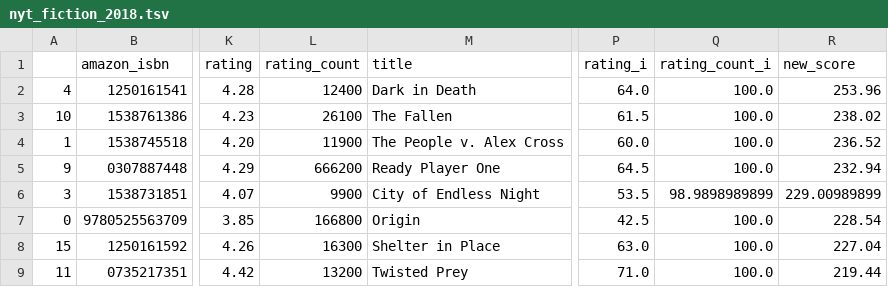
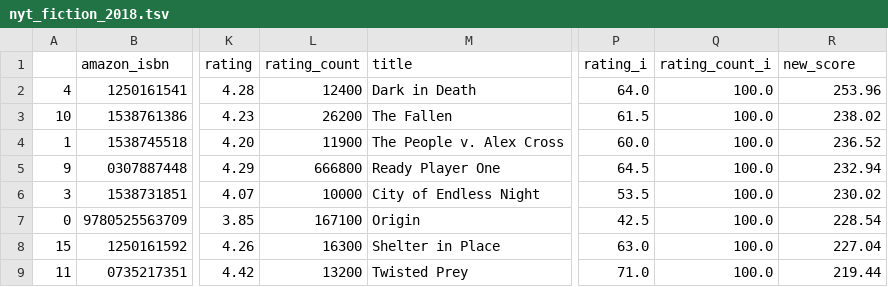
Before and after one commit to kcsluis/goodbooksgreatdeals, a TSV file: output/nyt_fiction_2018.tsv, drawn as a sheet; only a part is shown, gaps mark what is left out; the diff covers the shown part only; the diff names each change by its address in the sheet, - before the commit and + after, or states it on an @@ line.

```diff
--- a/output/nyt_fiction_2018.tsv
+++ b/output/nyt_fiction_2018.tsv
-L3 (rating_count): 26100
+L3 (rating_count): 26200
-L5 (rating_count): 666200
+L5 (rating_count): 666800
-L6 (rating_count): 9900
+L6 (rating_count): 10000
-Q6 (rating_count_i): 98.9898989899
+Q6 (rating_count_i): 100.0
-R6 (new_score): 229.00989899
+R6 (new_score): 230.02
-L7 (rating_count): 166800
+L7 (rating_count): 167100
```
Also changed, not shown: 2 added rows, 2 removed rows and 26 edited cells elsewhere in this file, output/caldecott.tsv, output/gafa_leaders.tsv, 4 other files.
